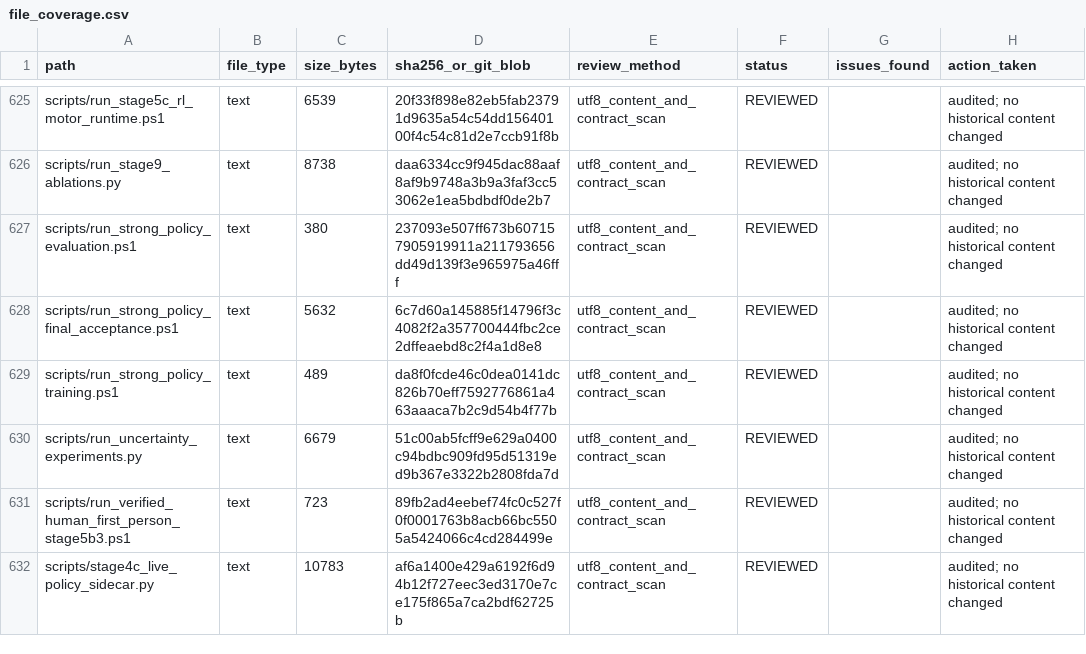
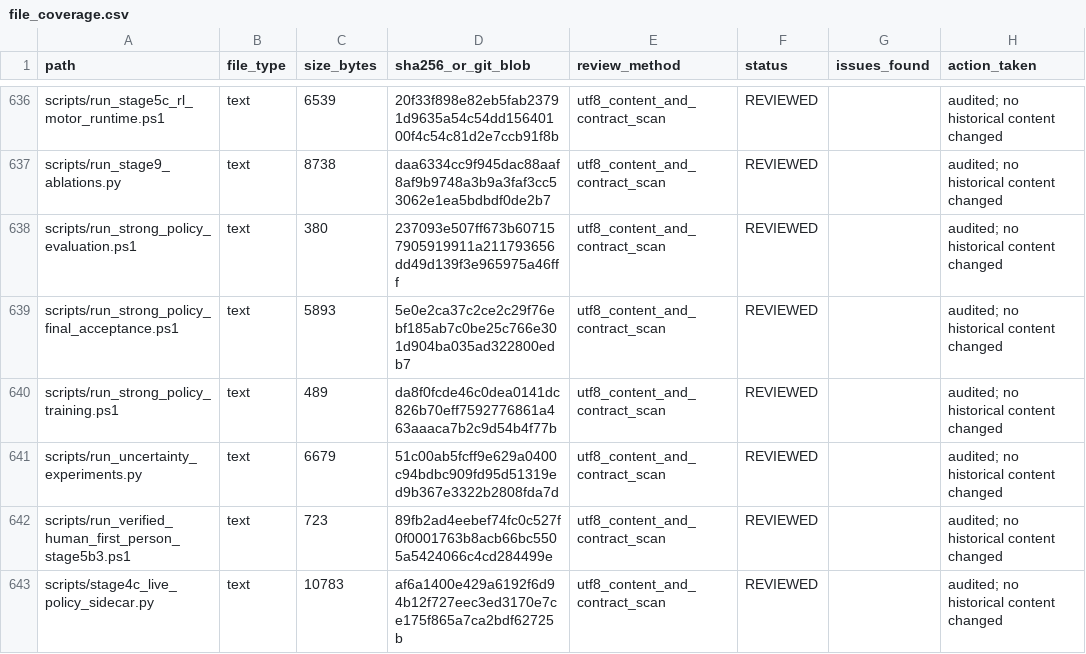
Before and after one commit to Mahmoud-Maher-Elsaid/RiskAware-SafeRL-Construction-Inspector, a CSV file: reports/repository_audit/file_coverage.csv, drawn as a sheet; only a part is shown, gaps mark what is left out; addresses are those after the commit; the diff covers the shown part only; the diff names each change by its address in the sheet, - before the commit and + after, or states it on an @@ line.

```diff
--- a/reports/repository_audit/file_coverage.csv
+++ b/reports/repository_audit/file_coverage.csv
-C639 (size_bytes): 5632
+C639 (size_bytes): 5893
-D639 (sha256_or_git_blob): 6c7d60a145885f14796f3c4082f2a357700444fbc2ce2dffeaebd8c2f4a1d8e8
+D639 (sha256_or_git_blob): 5e0e2ca37c2ce2c29f76ebf185ab7c0be25c766e301d904ba035ad322800edb7
```
Also changed, not shown: 11 added rows and 6 edited cells elsewhere in this file, 5 other files.
